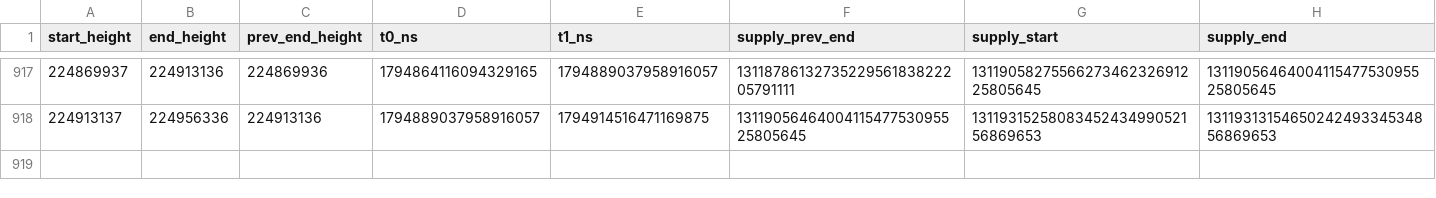
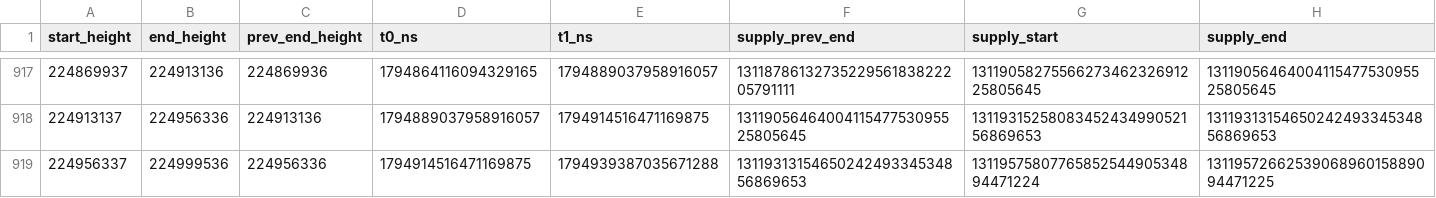
Before and after one commit to nice-bills/Coverage, a CSV file: data/epochs.csv, drawn as a sheet; only a part is shown, gaps mark what is left out; rows hold the shown columns only; the diff names each change by its address in the sheet, - before the commit and + after, or states it on an @@ line.

Commit message:
Meter: epochs to 224999536, rounds scored

```diff
--- a/data/epochs.csv
+++ b/data/epochs.csv
+row 919: 224956337 | 224999536 | 224956336 | 1794914516471169875 | 1794939387035671288 | 1311931315465024249334534856869653 | 1311957580776585254490534894471224 | 1311957266253906896015889094471225
```
Also changed, not shown: data/buybacks.csv, data/wallet_history.csv, 7 other files.
